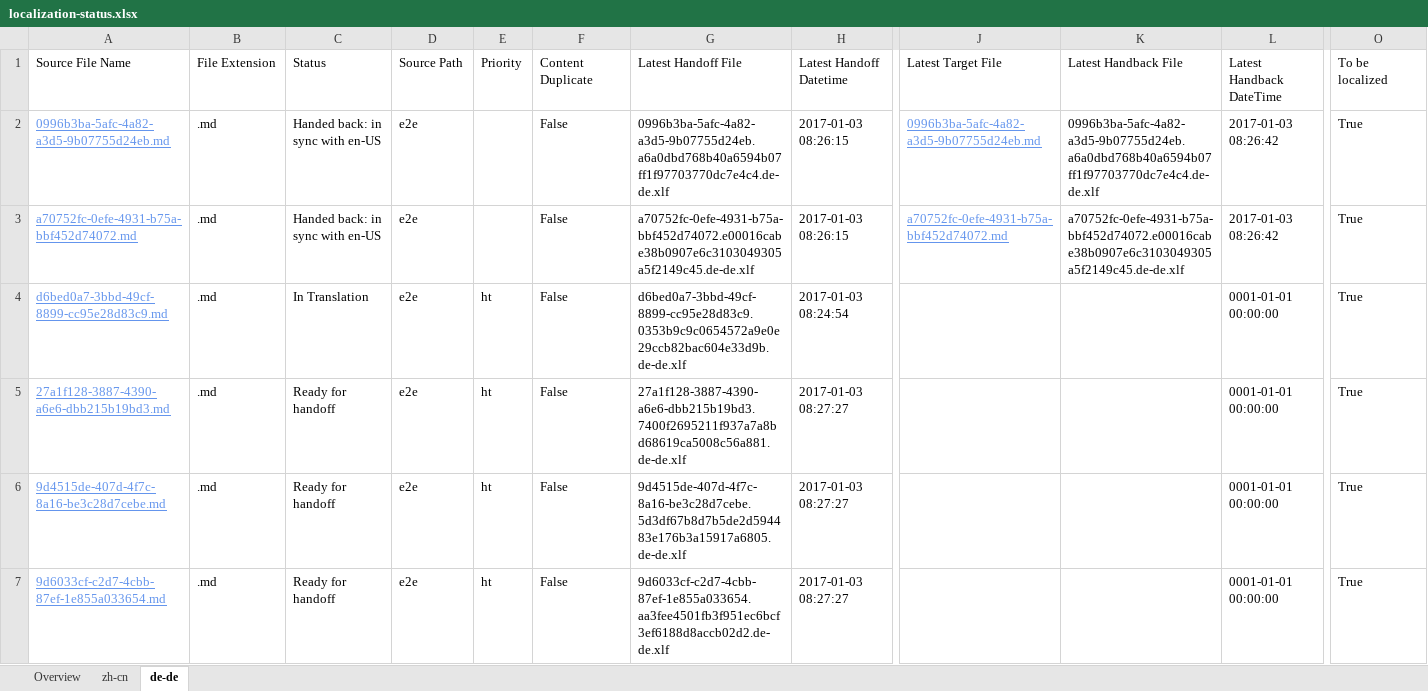
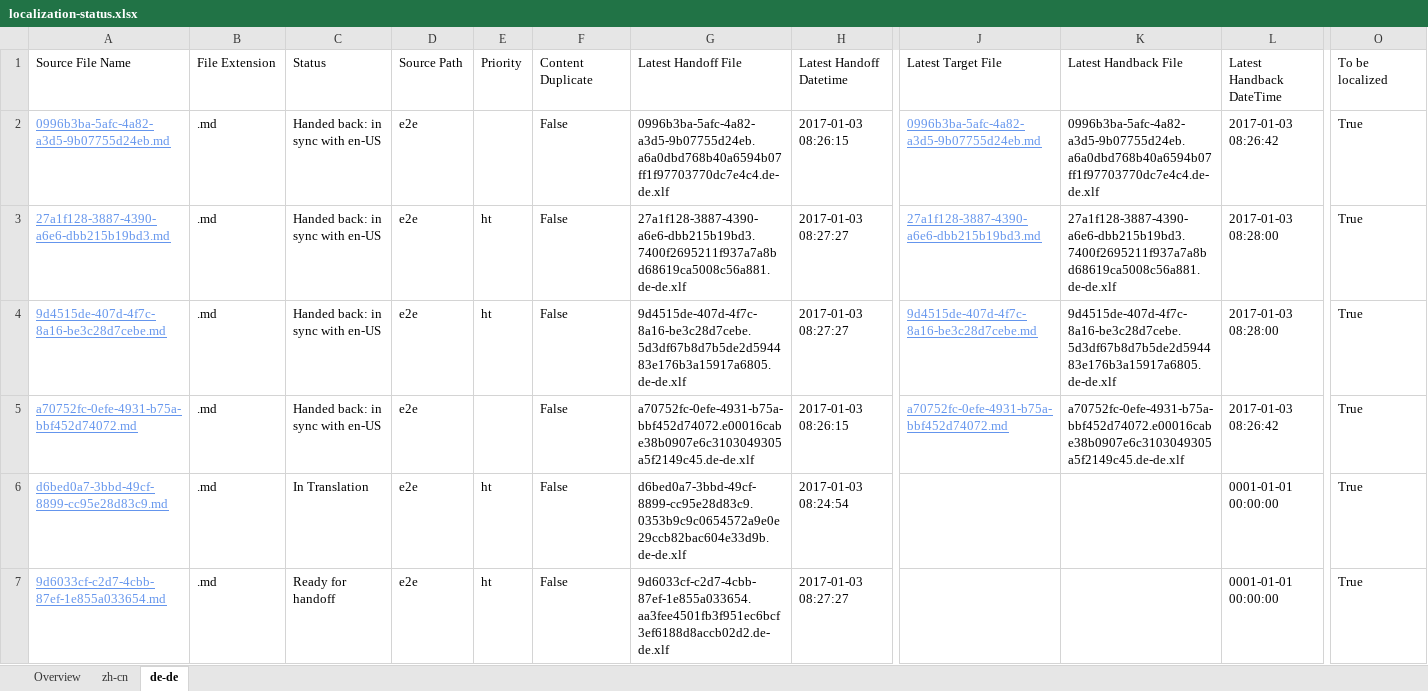
Before and after one commit to OpenLocalizationTestOrg/ol-test1-handback, an Excel workbook: ol-handback/OpenLocalizationTestOrg/ol-test1/ci/localization-status.xlsx, sheet de-de, drawn as a sheet; only a part is shown, gaps mark what is left out; values as stored, in another font and other column widths than the file's, no borders; table styles not drawn; removed rows and columns are numbered as before the commit, all else as after; rows hold the shown columns only; the diff names each change by its address in the sheet, - before the commit and + after, or states it on an @@ line.

```diff
--- a/ol-handback/OpenLocalizationTestOrg/ol-test1/ci/localization-status.xlsx (sheet de-de)
+++ b/ol-handback/OpenLocalizationTestOrg/ol-test1/ci/localization-status.xlsx (sheet de-de)
+row 3: 27a1f128-3887-4390-a6e6-dbb215b19bd3.md | .md | Handed back: in sync with en-US | e2e | ht | False | 27a1f128-3887-4390-a6e6-dbb215b19bd3.7400f2695211f937a7a8bd68619ca5008c56a881.de-de.xlf | 2017-01-03 08:27:27 | 27a1f128-3887-4390-a6e6-dbb215b19bd3.md | 27a1f128-3887-4390-a6e6-dbb215b19bd3.7400f2695211f937a7a8bd68619ca5008c56a881.de-de.xlf | 2017-01-03 08:28:00 | True
+row 4: 9d4515de-407d-4f7c-8a16-be3c28d7cebe.md | .md | Handed back: in sync with en-US | e2e | ht | False | 9d4515de-407d-4f7c-8a16-be3c28d7cebe.5d3df67b8d7b5de2d594483e176b3a15917a6805.de-de.xlf | 2017-01-03 08:27:27 | 9d4515de-407d-4f7c-8a16-be3c28d7cebe.md | 9d4515de-407d-4f7c-8a16-be3c28d7cebe.5d3df67b8d7b5de2d594483e176b3a15917a6805.de-de.xlf | 2017-01-03 08:28:00 | True
-row 5: 27a1f128-3887-4390-a6e6-dbb215b19bd3.md | .md | Ready for handoff | e2e | ht | False | 27a1f128-3887-4390-a6e6-dbb215b19bd3.7400f2695211f937a7a8bd68619ca5008c56a881.de-de.xlf | 2017-01-03 08:27:27 |  |  | 0001-01-01 00:00:00 | True
-row 6: 9d4515de-407d-4f7c-8a16-be3c28d7cebe.md | .md | Ready for handoff | e2e | ht | False | 9d4515de-407d-4f7c-8a16-be3c28d7cebe.5d3df67b8d7b5de2d594483e176b3a15917a6805.de-de.xlf | 2017-01-03 08:27:27 |  |  | 0001-01-01 00:00:00 | True
```
Also changed, not shown: sheet zh-cn, sheet Overview, 1 other file.
